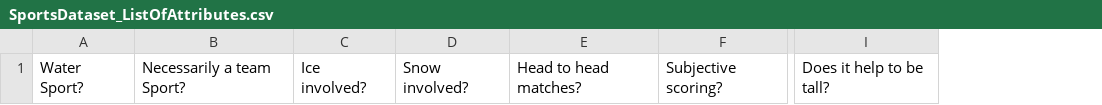
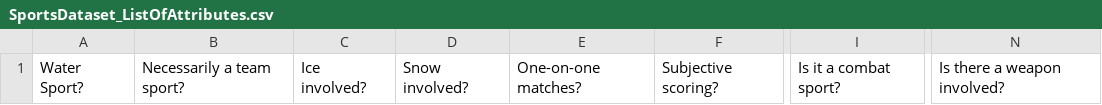
Before and after one commit to jamesfolberth/jupyterhub_AWS_deployment, a CSV file: notebooks/20Q/data/SportsDataset_ListOfAttributes.csv, drawn as a sheet; only a part is shown, gaps mark what is left out; removed rows and columns are numbered as before the commit, all else as after; the diff names each change by its address in the sheet, - before the commit and + after, or states it on an @@ line.

```diff
--- a/notebooks/20Q/data/SportsDataset_ListOfAttributes.csv
+++ b/notebooks/20Q/data/SportsDataset_ListOfAttributes.csv
-column B, row 1: Necessarily a team Sport?
+column B, row 1: Necessarily a team sport?
-column E, row 1: Head to head matches?
+column E, row 1: One-on-one matches?
-column I, row 1: Does it help to be tall?
+column I, row 1: Is it a combat sport?
+column N, row 1: Is there a weapon involved?
```
Also changed, not shown: notebooks/20Q/data/SportsDataset_DataAttributes.csv, 1 other file.
